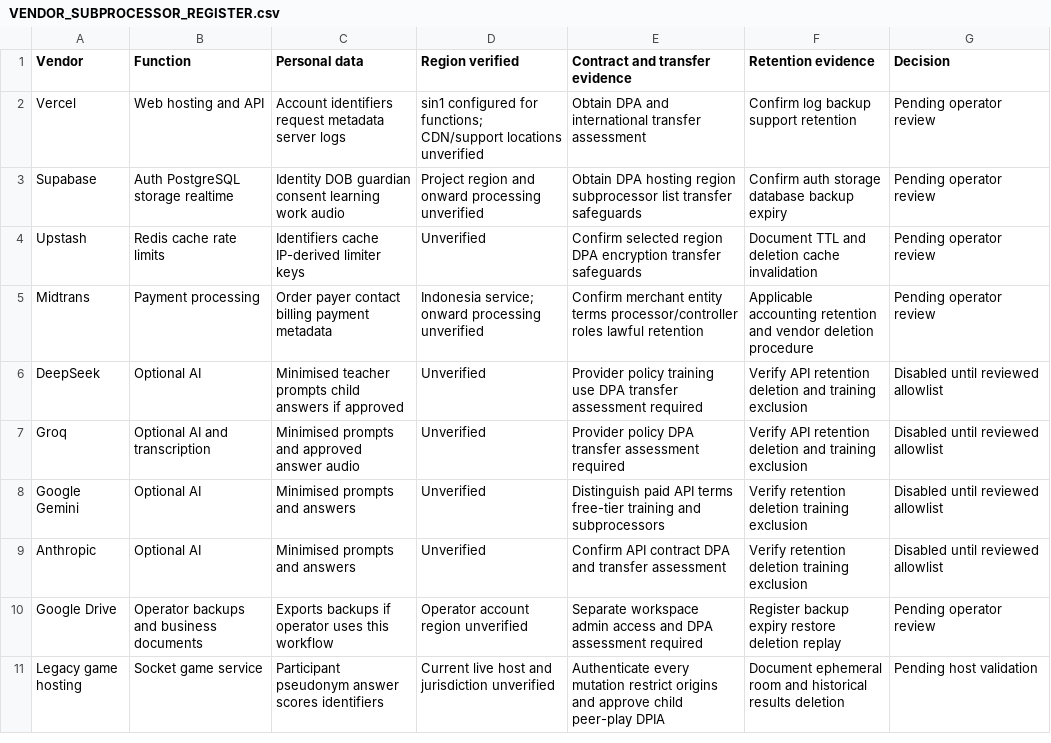
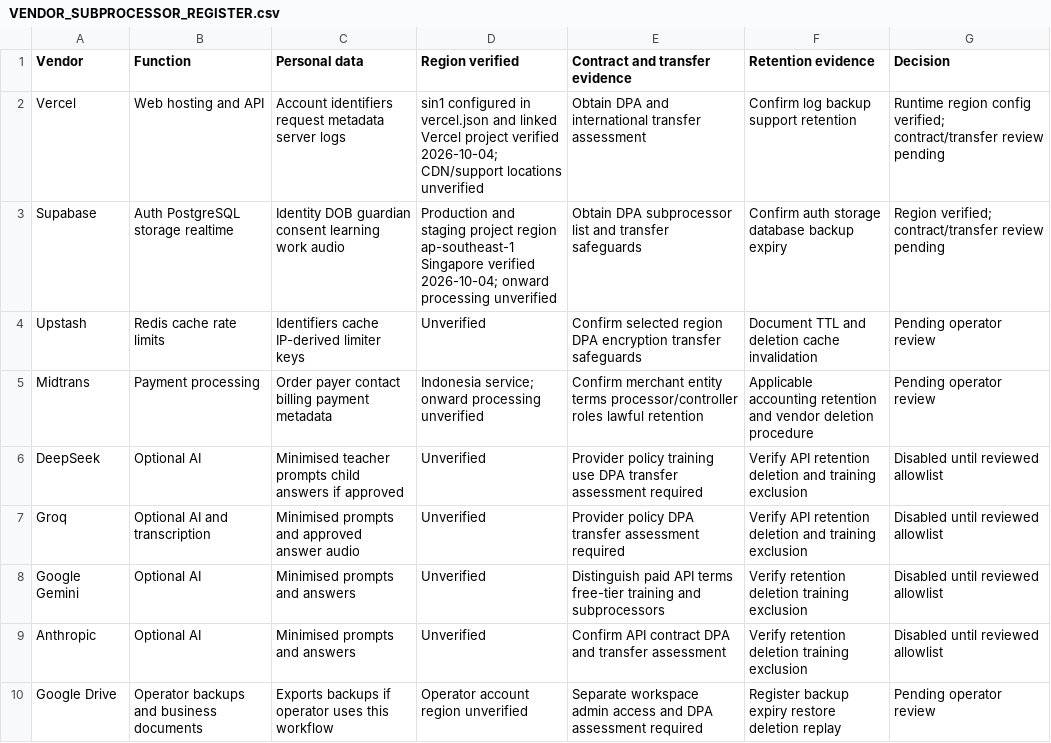
Before and after one commit to dominikus02-source/bahasa-cerdas, a CSV file: docs/compliance/VENDOR_SUBPROCESSOR_REGISTER.csv, drawn as a sheet; only a part is shown; the shorter side is filled out with more unchanged rows.

Commit message:
docs: record verified Supabase and Vercel infrastructure regions

```diff
--- a/docs/compliance/VENDOR_SUBPROCESSOR_REGISTER.csv
+++ b/docs/compliance/VENDOR_SUBPROCESSOR_REGISTER.csv
@@ -1,4 +1,4 @@
 Vendor,Function,Personal data,Region verified,Contract and transfer evidence,Retention evidence,Decision
-Vercel,Web hosting and API,Account identifiers request metadata server logs,sin1 configured for functions; CDN/support locations unverified,Obtain DPA and international transfer assessment,Confirm log backup support retention,Pending operator review
-Supabase,Auth PostgreSQL storage realtime,Identity DOB guardian consent learning work audio,Project region and onward processing unverified,Obtain DPA hosting region subprocessor list transfer safeguards,Confirm auth storage database backup expiry,Pending operator review
+Vercel,Web hosting and API,Account identifiers request metadata server logs,sin1 configured in vercel.json and linked Vercel project verified 2026-10-04; CDN/support locations unverified,Obtain DPA and international transfer assessment,Confirm log backup support retention,Runtime region config verified; contract/transfer review pending
+Supabase,Auth PostgreSQL storage realtime,Identity DOB guardian consent learning work audio,Production and staging project region ap-southeast-1 Singapore verified 2026-10-04; onward processing unverified,Obtain DPA subprocessor list and transfer safeguards,Confirm auth storage database backup expiry,Region verified; contract/transfer review pending
 Upstash,Redis cache rate limits,Identifiers cache IP-derived limiter keys,Unverified,Confirm selected region DPA encryption transfer safeguards,Document TTL and deletion cache invalidation,Pending operator review
```
